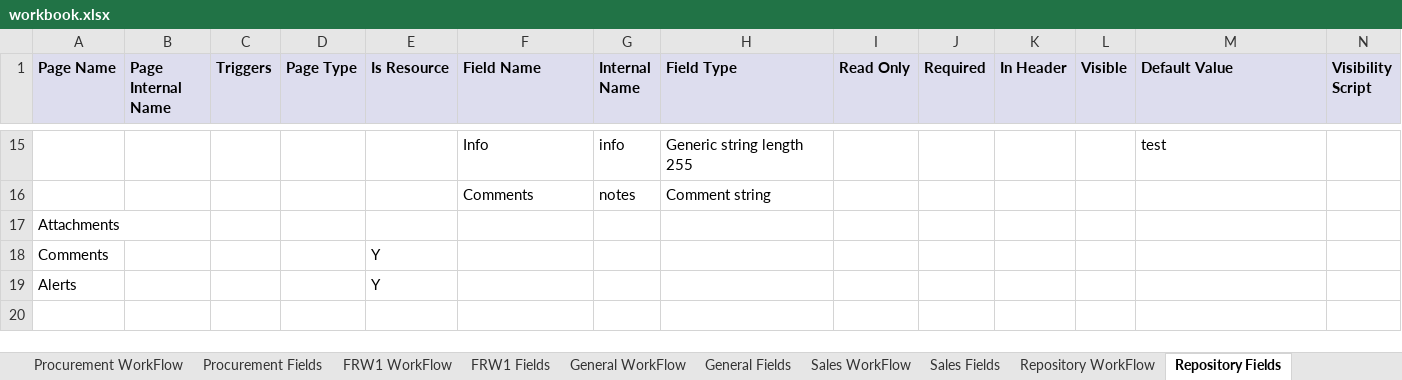
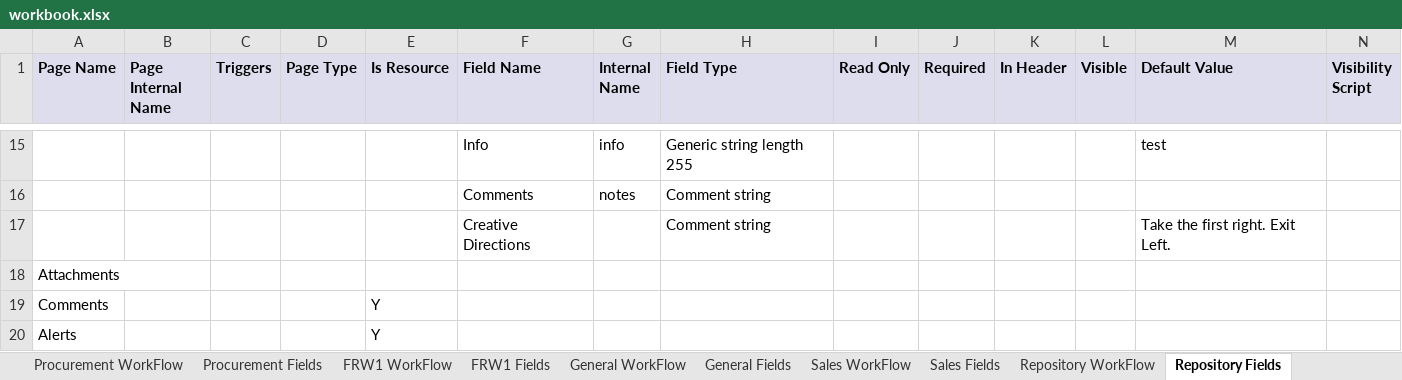
Before and after one commit to LeoSigal/Demo, an Excel workbook: src/main/resources/workbook/workbook.xlsx, sheet Repository Fields, drawn as a sheet; only a part is shown, gaps mark what is left out; values as stored, in another font and other column widths than the file's, no borders; charts and pictures not drawn; rows hold the shown columns only; the diff names each change by its address in the sheet, - before the commit and + after, or states it on an @@ line.

Commit message:
Base Mon Jun 01 21:10:13 UTC 2015

```diff
--- a/src/main/resources/workbook/workbook.xlsx (sheet Repository Fields)
+++ b/src/main/resources/workbook/workbook.xlsx (sheet Repository Fields)
+row 17:  |  |  |  |  | Creative Directions |  | Comment string |  |  |  |  | Take the first right. Exit Left.
```
